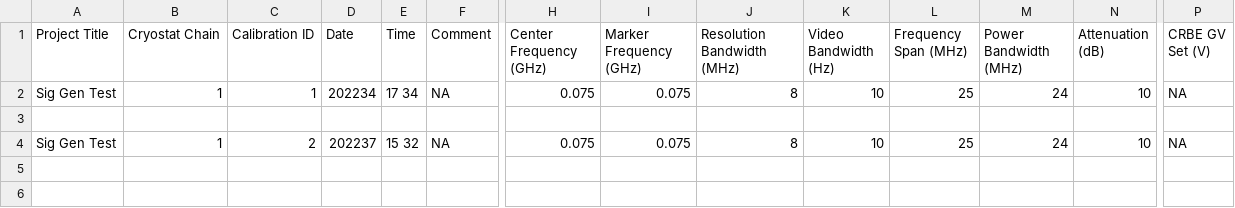
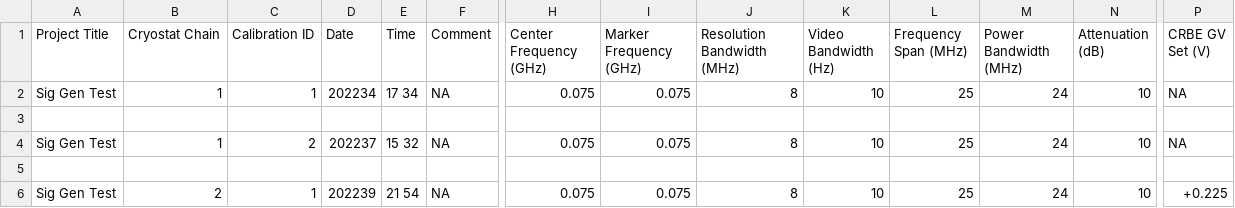
Before and after one commit to ElleMFranks/CryoMe, a CSV file: calibrations/Calibration Settings Log.csv, drawn as a sheet; only a part is shown, gaps mark what is left out; rows hold the shown columns only; the diff names each change by its address in the sheet, - before the commit and + after, or states it on an @@ line.

```diff
--- a/calibrations/Calibration Settings Log.csv
+++ b/calibrations/Calibration Settings Log.csv
+row 5: (empty)
+row 6: Sig Gen Test | 2 | 1 | 202239 | 21 54 | NA | 0.075 | 0.075 | 8 | 10 | 25 | 24 | 10 | +0.225
```
Also changed, not shown: 18 other files.
